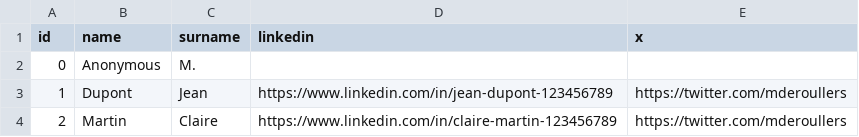
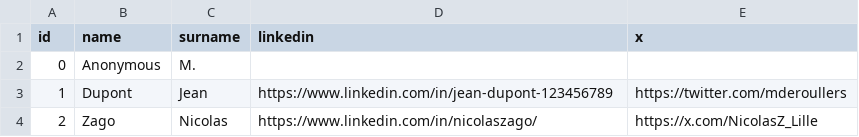
Before and after one commit to nurRiyad/nuxt-blog, a CSV file: public/config/authors.csv, drawn as a sheet.

Commit message:
add nicolas zago as author

```diff
--- a/public/config/authors.csv
+++ b/public/config/authors.csv
@@ -3,2 +3,2 @@ id,name,surname,linkedin,x
 1,Dupont,Jean,https://www.linkedin.com/in/jean-dupont-123456789,https://twitter.com/mderoullers
-2,Martin,Claire,https://www.linkedin.com/in/claire-martin-123456789,https://twitter.com/mderoullers
+2,Zago,Nicolas,https://www.linkedin.com/in/nicolaszago/,https://x.com/NicolasZ_Lille
```
Also changed, not shown: 1 other file.
